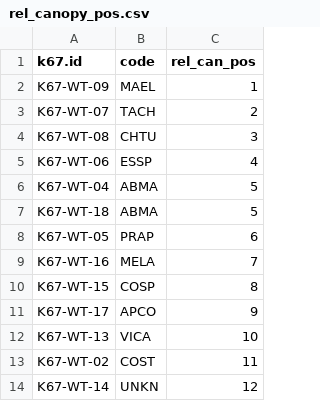
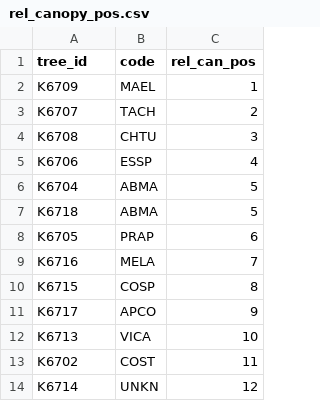
Before and after one commit to emmeliab/DAT_Proj, a CSV file: Inputs/rel_canopy_pos.csv, drawn as a sheet.

```diff
--- a/Inputs/rel_canopy_pos.csv
+++ b/Inputs/rel_canopy_pos.csv
@@ -1,14 +1,14 @@
-k67.id,code,rel_can_pos
-K67-WT-09,MAEL,1
-K67-WT-07,TACH,2
-K67-WT-08,CHTU,3
-K67-WT-06,ESSP,4
-K67-WT-04,ABMA,5
-K67-WT-18,ABMA,5
-K67-WT-05,PRAP,6
-K67-WT-16,MELA,7
-K67-WT-15,COSP,8
-K67-WT-17,APCO,9
-K67-WT-13,VICA,10
-K67-WT-02,COST,11
-K67-WT-14,UNKN,12
+tree_id,code,rel_can_pos
+K6709,MAEL,1
+K6707,TACH,2
+K6708,CHTU,3
+K6706,ESSP,4
+K6704,ABMA,5
+K6718,ABMA,5
+K6705,PRAP,6
+K6716,MELA,7
+K6715,COSP,8
+K6717,APCO,9
+K6713,VICA,10
+K6702,COST,11
+K6714,UNKN,12
```
Also changed, not shown: 6 other files.
